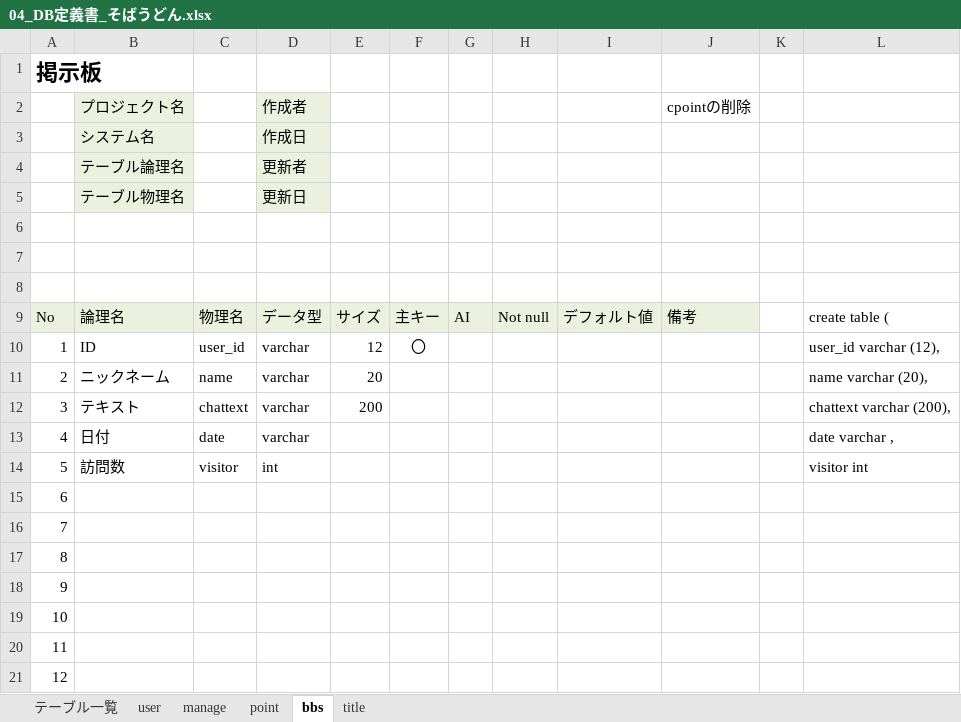
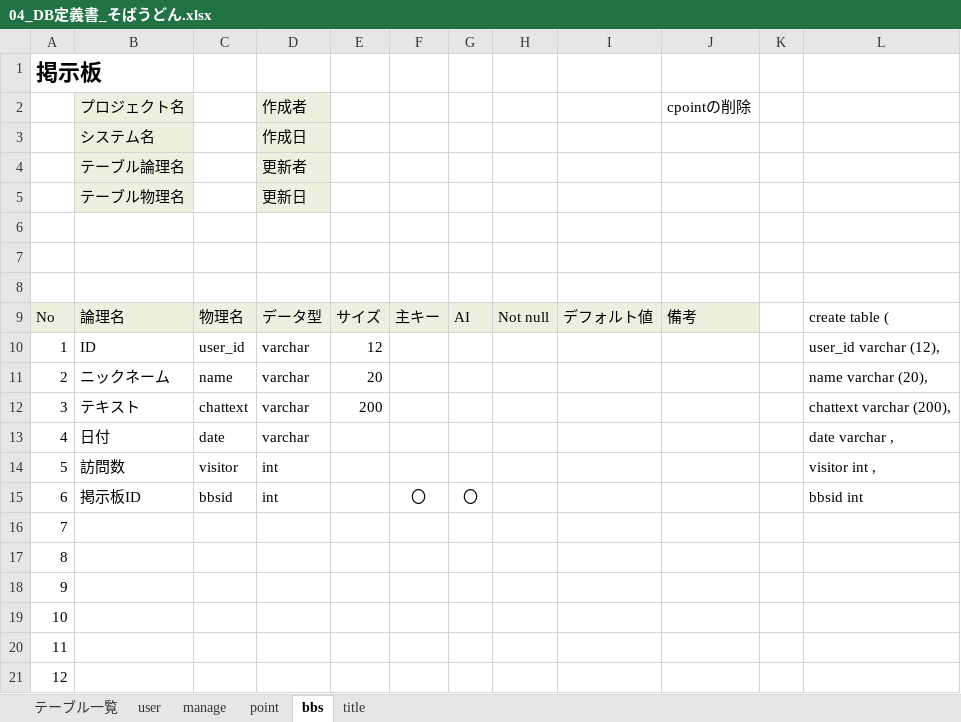
Before and after one commit to dojo2023/E-4, an Excel workbook: 共有用フォルダー/20230614講師レビュー通過/04_DB定義書_そばうどん.xlsx, sheet bbs, drawn as a sheet; only a part is shown; values as stored, in another font and other column widths than the file's, no borders; the diff names each change by its address in the sheet, - before the commit and + after, or states it on an @@ line.

```diff
--- a/共有用フォルダー/20230614講師レビュー通過/04_DB定義書_そばうどん.xlsx (sheet bbs)
+++ b/共有用フォルダー/20230614講師レビュー通過/04_DB定義書_そばうどん.xlsx (sheet bbs)
-F10: 〇
+F10: (empty)
-L14: visitor int
+L14: visitor int ,
-B15: (empty)
+B15: 掲示板ID
-C15: (empty)
+C15: bbsid
-D15: (empty)
+D15: int
-F15: (empty)
+F15: 〇
-G15: (empty)
+G15: 〇
-L15: (empty)
+L15: bbsid int
```
Also changed, not shown: sheet manage.
